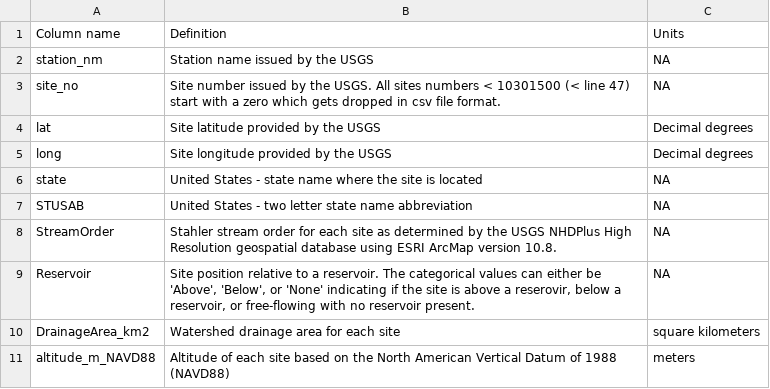
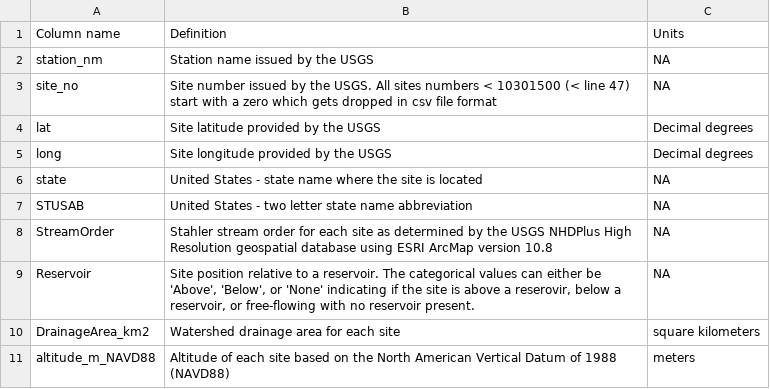
Before and after one commit to spencer-tassone/RiverineHeatwaves, a CSV file: Station_Details_Metadata.csv, drawn as a sheet.

Commit message:
Update Station_Details_Metadata.csv

```diff
--- a/Station_Details_Metadata.csv
+++ b/Station_Details_Metadata.csv
@@ -2,3 +2,3 @@ Column name,Definition,Units
 station_nm,Station name issued by the USGS,NA
-site_no,Site number issued by the USGS. All sites numbers < 10301500 (< line 47) start with a zero which gets dropped in csv file format.,NA
+site_no,Site number issued by the USGS. All sites numbers < 10301500 (< line 47) start with a zero which gets dropped in csv file format,NA
 lat,Site latitude provided by the USGS,Decimal degrees
@@ -7,3 +7,3 @@ state,United States - state name where the site is located,NA
 STUSAB,United States - two letter state name abbreviation,NA
-StreamOrder,Stahler stream order for each site as determined by the USGS NHDPlus High Resolution geospatial database using ESRI ArcMap version 10.8.,NA
+StreamOrder,Stahler stream order for each site as determined by the USGS NHDPlus High Resolution geospatial database using ESRI ArcMap version 10.8,NA
 Reservoir,"Site position relative to a reservoir. The categorical values can either be 'Above', 'Below', or 'None' indicating if the site is above a reserovir, below a reservoir, or free-flowing with no reservoir present.",NA
```
